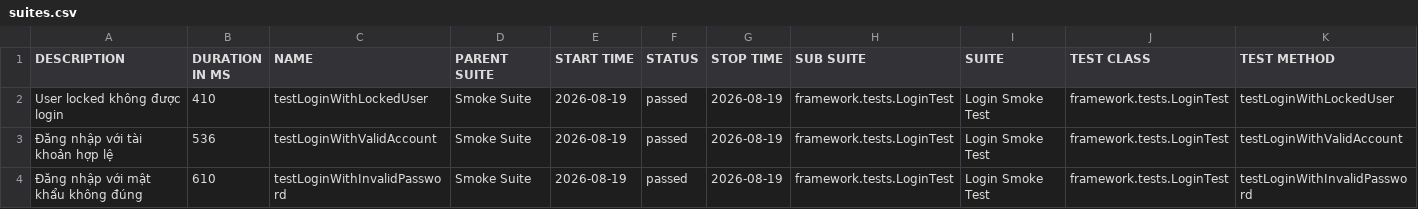
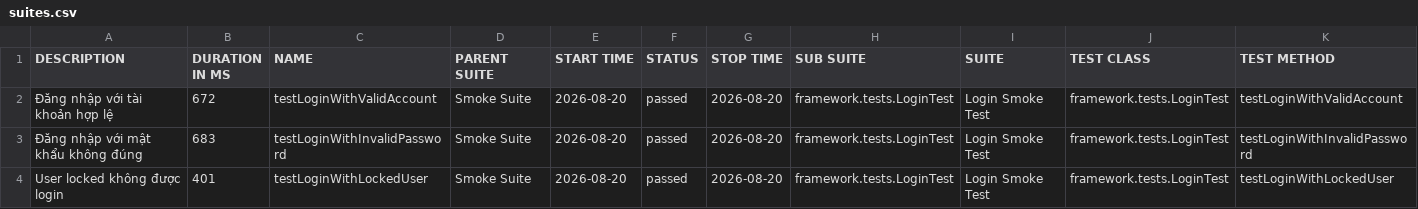
Before and after one commit to maiphun1412/selenium-framework, a CSV file: data/suites.csv, drawn as a sheet.

```diff
--- a/data/suites.csv
+++ b/data/suites.csv
@@ -1,4 +1,4 @@
 "DESCRIPTION","DURATION IN MS","NAME","PARENT SUITE","START TIME","STATUS","STOP TIME","SUB SUITE","SUITE","TEST CLASS","TEST METHOD"
-"User locked không được login","410","testLoginWithLockedUser","Smoke Suite","2026-08-19","passed","2026-08-19","framework.tests.LoginTest","Login Smoke Test","framework.tests.LoginTest","testLoginWithLockedUser"
-"Đăng nhập với tài khoản hợp lệ","536","testLoginWithValidAccount","Smoke Suite","2026-08-19","passed","2026-08-19","framework.tests.LoginTest","Login Smoke Test","framework.tests.LoginTest","testLoginWithValidAccount"
-"Đăng nhập với mật khẩu không đúng","610","testLoginWithInvalidPassword","Smoke Suite","2026-08-19","passed","2026-08-19","framework.tests.LoginTest","Login Smoke Test","framework.tests.LoginTest","testLoginWithInvalidPassword"
+"Đăng nhập với tài khoản hợp lệ","672","testLoginWithValidAccount","Smoke Suite","2026-08-20","passed","2026-08-20","framework.tests.LoginTest","Login Smoke Test","framework.tests.LoginTest","testLoginWithValidAccount"
+"Đăng nhập với mật khẩu không đúng","683","testLoginWithInvalidPassword","Smoke Suite","2026-08-20","passed","2026-08-20","framework.tests.LoginTest","Login Smoke Test","framework.tests.LoginTest","testLoginWithInvalidPassword"
+"User locked không được login","401","testLoginWithLockedUser","Smoke Suite","2026-08-20","passed","2026-08-20","framework.tests.LoginTest","Login Smoke Test","framework.tests.LoginTest","testLoginWithLockedUser"
```
Also changed, not shown: 34 other files.
